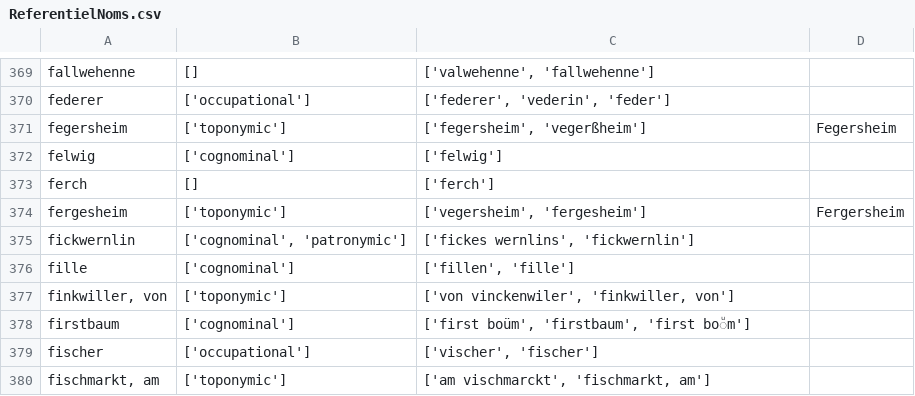
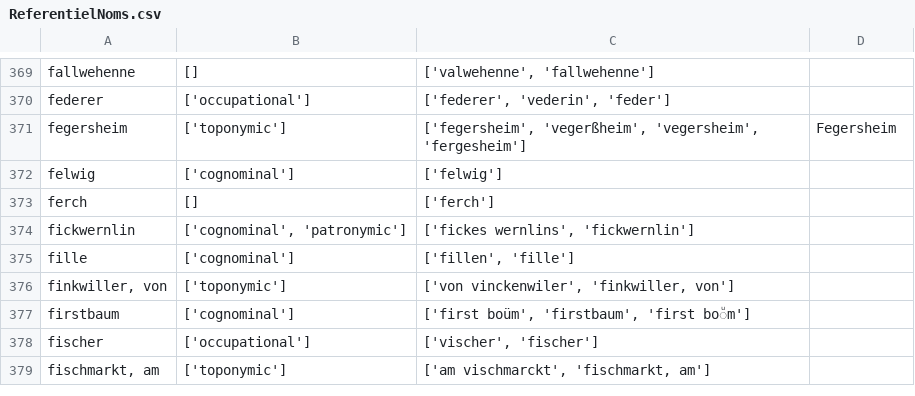
Before and after one commit to porte-g/ProjetEchevinsDeStrasbourg, a CSV file: Referentiels/ReferentielNoms.csv, drawn as a sheet; only a part is shown, gaps mark what is left out.

Commit message:
supression doublon fegersheim

```diff
--- a/Referentiels/ReferentielNoms.csv
+++ b/Referentiels/ReferentielNoms.csv
@@ -370,6 +370,5 @@ fallwehenne,[],"['valwehenne', 'fallwehenne']",
 federer,['occupational'],"['federer', 'vederin', 'feder']",
-fegersheim,['toponymic'],"['fegersheim', 'vegerßheim']",Fegersheim
+fegersheim,['toponymic'],"['fegersheim', 'vegerßheim', 'vegersheim', 'fergesheim']",Fegersheim
 felwig,['cognominal'],['felwig'],
 ferch,[],['ferch'],
-fergesheim,['toponymic'],"['vegersheim', 'fergesheim']",Fergersheim
 fickwernlin,"['cognominal', 'patronymic']","['fickes wernlins', 'fickwernlin']",
```
